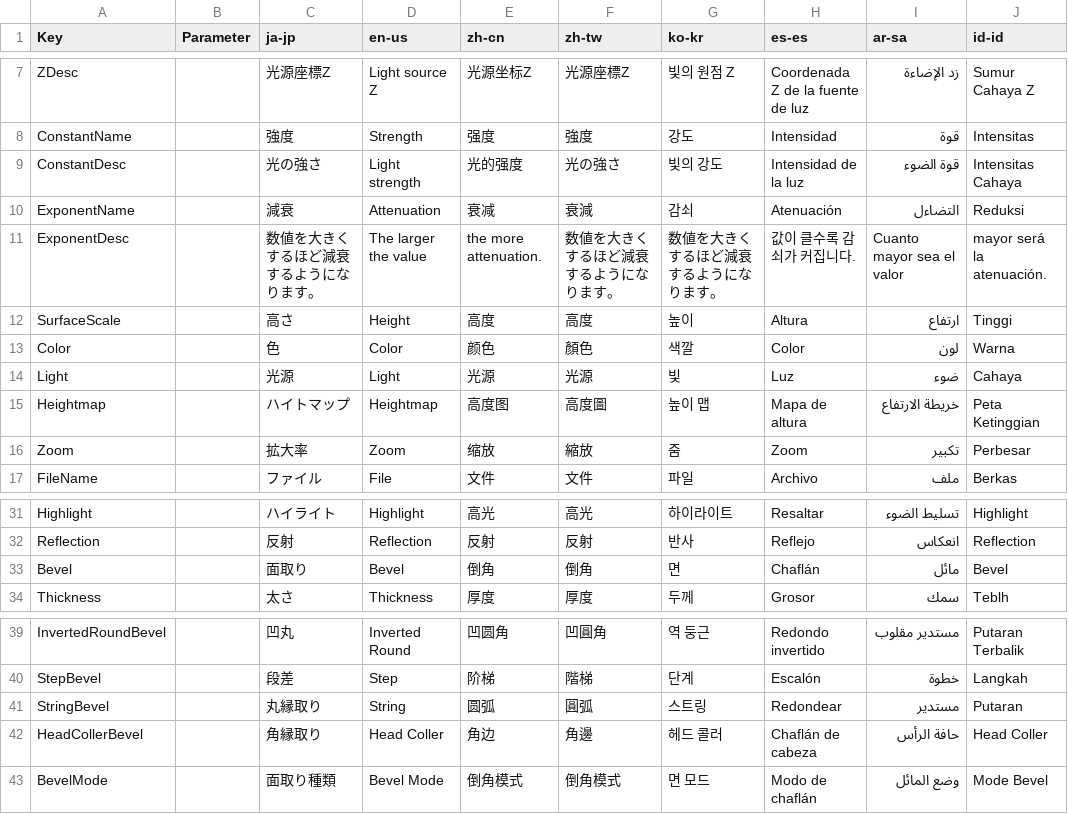
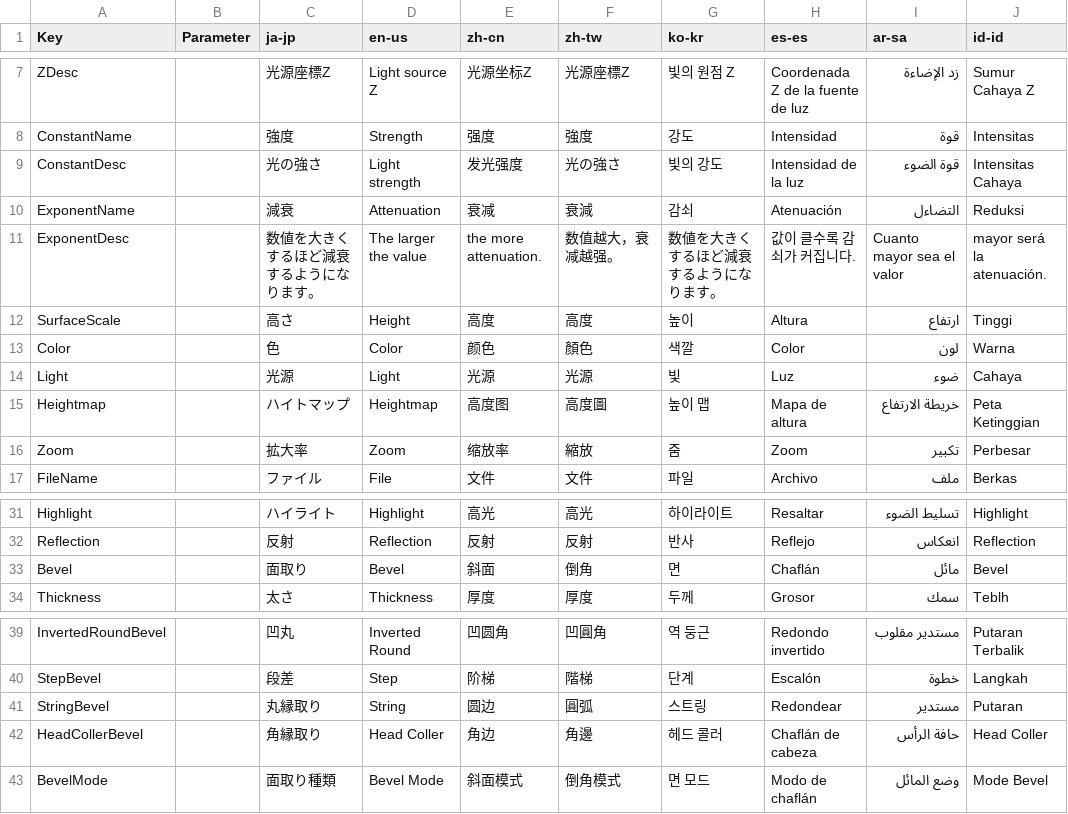
Before and after one commit to manju-summoner/YukkuriMovieMaker.Plugin.Community, a CSV file: YukkuriMovieMaker.Plugin.Community/Effect/Video/ReflectionAndExtrusion/Texts.csv, drawn as a sheet; only a part is shown, gaps mark what is left out; the diff names each change by its address in the sheet, - before the commit and + after, or states it on an @@ line.

Commit message:
Update Texts.csv

```diff
--- a/YukkuriMovieMaker.Plugin.Community/Effect/Video/ReflectionAndExtrusion/Texts.csv
+++ b/YukkuriMovieMaker.Plugin.Community/Effect/Video/ReflectionAndExtrusion/Texts.csv
-E9 (zh-cn): 光的强度
+E9 (zh-cn): 发光强度
-F11 (zh-tw): 数値を大きくするほど減衰するようになります。
+F11 (zh-tw): 数值越大，衰减越强。
-E16 (zh-cn): 缩放
+E16 (zh-cn): 缩放率
-E33 (zh-cn): 倒角
+E33 (zh-cn): 斜面
-E41 (zh-cn): 圆弧
+E41 (zh-cn): 圆边
-E43 (zh-cn): 倒角模式
+E43 (zh-cn): 斜面模式
```
